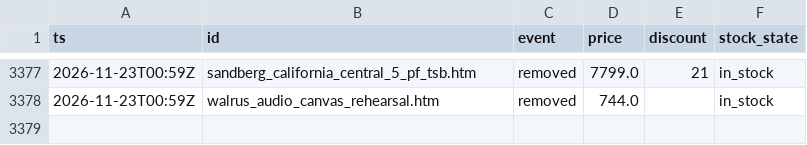
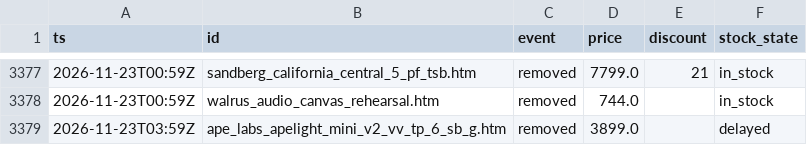
Before and after one commit to oldworldotter/thomann-deals-tracker, a CSV file: data/price_history.csv, drawn as a sheet; only a part is shown, gaps mark what is left out; the diff names each change by its address in the sheet, - before the commit and + after, or states it on an @@ line.

```diff
--- a/data/price_history.csv
+++ b/data/price_history.csv
+row 3379: 2026-11-23T03:59Z | ape_labs_apelight_mini_v2_vv_tp_6_sb_g.htm | removed | 3899.0 |  | delayed
```
Also changed, not shown: 8 other files.
